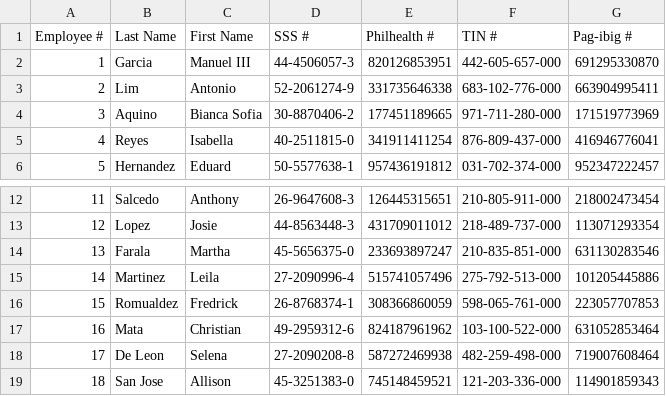
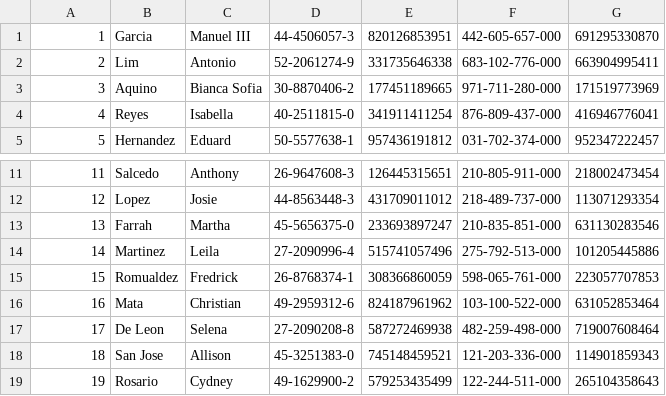
Before and after one commit to eeecioj/EMS4, a CSV file: employees.csv, drawn as a sheet; only a part is shown, gaps mark what is left out; the shorter side is filled out with more unchanged rows.

Commit message:
first commit

```diff
--- a/employees.csv
+++ b/employees.csv
@@ -1,2 +1 @@
-Employee #,Last Name,First Name,SSS #,Philhealth #,TIN #,Pag-ibig #
 1,Garcia,Manuel III,44-4506057-3,820126853951,442-605-657-000,691295330870
@@ -13,3 +12,3 @@
 12,Lopez,Josie ,44-8563448-3,431709011012,218-489-737-000,113071293354
-13,Farala,Martha,45-5656375-0,233693897247,210-835-851-000,631130283546
+13,Farrah,Martha,45-5656375-0,233693897247,210-835-851-000,631130283546
 14,Martinez,Leila,27-2090996-4,515741057496,275-792-513-000,101205445886
```
Also changed, not shown: 10 other files.
